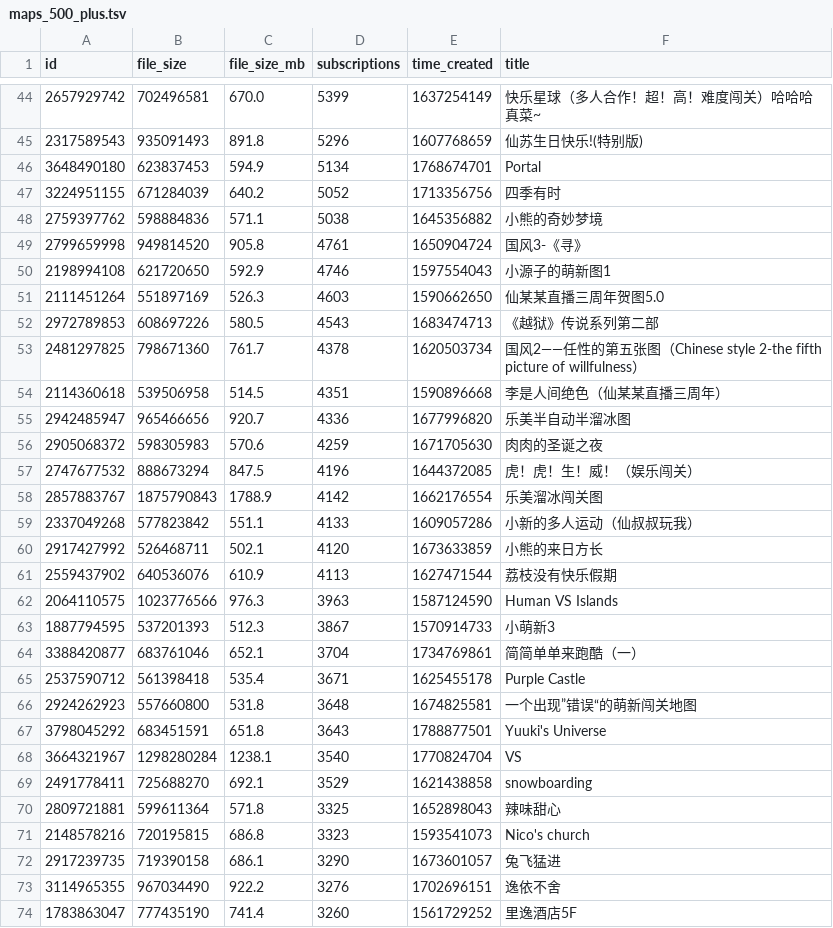
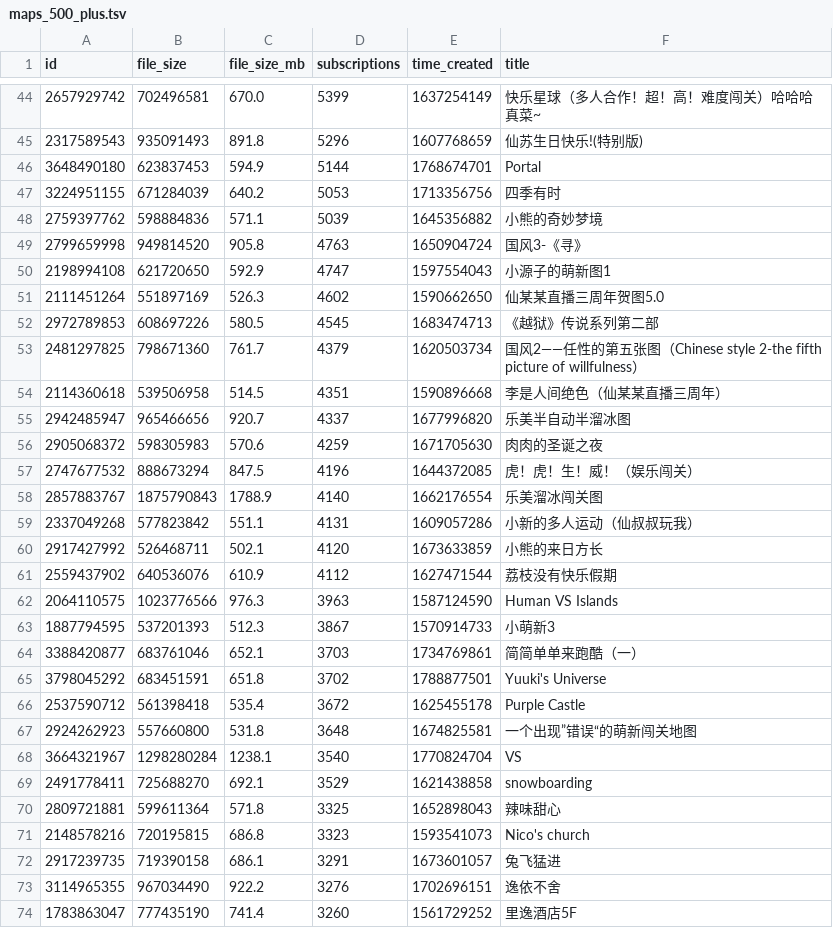
Before and after one commit to kang-png/YxModDll-Static, a TSV file: WorkshopMaps/maps_500_plus.tsv, drawn as a sheet; only a part is shown, gaps mark what is left out; the diff covers the shown part only.

```diff
--- a/WorkshopMaps/maps_500_plus.tsv
+++ b/WorkshopMaps/maps_500_plus.tsv
@@ -45,24 +45,24 @@ id	file_size	file_size_mb	subscriptions	time_created	title
 2317589543	935091493	891.8	5296	1607768659	仙苏生日快乐!(特别版)
-3648490180	623837453	594.9	5134	1768674701	Portal
-3224951155	671284039	640.2	5052	1713356756	四季有时
-2759397762	598884836	571.1	5038	1645356882	小熊的奇妙梦境
-2799659998	949814520	905.8	4761	1650904724	国风3-《寻》
-2198994108	621720650	592.9	4746	1597554043	小源子的萌新图1
-2111451264	551897169	526.3	4603	1590662650	仙某某直播三周年贺图5.0
-2972789853	608697226	580.5	4543	1683474713	《越狱》传说系列第二部
-2481297825	798671360	761.7	4378	1620503734	国风2——任性的第五张图（Chinese style 2-the fifth picture of willfulness）
+3648490180	623837453	594.9	5144	1768674701	Portal
+3224951155	671284039	640.2	5053	1713356756	四季有时
+2759397762	598884836	571.1	5039	1645356882	小熊的奇妙梦境
+2799659998	949814520	905.8	4763	1650904724	国风3-《寻》
+2198994108	621720650	592.9	4747	1597554043	小源子的萌新图1
+2111451264	551897169	526.3	4602	1590662650	仙某某直播三周年贺图5.0
+2972789853	608697226	580.5	4545	1683474713	《越狱》传说系列第二部
+2481297825	798671360	761.7	4379	1620503734	国风2——任性的第五张图（Chinese style 2-the fifth picture of willfulness）
 2114360618	539506958	514.5	4351	1590896668	李是人间绝色（仙某某直播三周年）
-2942485947	965466656	920.7	4336	1677996820	乐美半自动半溜冰图
+2942485947	965466656	920.7	4337	1677996820	乐美半自动半溜冰图
 2905068372	598305983	570.6	4259	1671705630	肉肉的圣诞之夜
 2747677532	888673294	847.5	4196	1644372085	虎！虎！生！威！（娱乐闯关）
-2857883767	1875790843	1788.9	4142	1662176554	乐美溜冰闯关图
-2337049268	577823842	551.1	4133	1609057286	小新的多人运动（仙叔叔玩我）
+2857883767	1875790843	1788.9	4140	1662176554	乐美溜冰闯关图
+2337049268	577823842	551.1	4131	1609057286	小新的多人运动（仙叔叔玩我）
 2917427992	526468711	502.1	4120	1673633859	小熊的来日方长
-2559437902	640536076	610.9	4113	1627471544	荔枝没有快乐假期
+2559437902	640536076	610.9	4112	1627471544	荔枝没有快乐假期
 2064110575	1023776566	976.3	3963	1587124590	Human VS Islands
 1887794595	537201393	512.3	3867	1570914733	小萌新3
-3388420877	683761046	652.1	3704	1734769861	简简单单来跑酷（一）
-2537590712	561398418	535.4	3671	1625455178	Purple Castle
+3388420877	683761046	652.1	3703	1734769861	简简单单来跑酷（一）
+3798045292	683451591	651.8	3702	1788877501	Yuuki's Universe
+2537590712	561398418	535.4	3672	1625455178	Purple Castle
 2924262923	557660800	531.8	3648	1674825581	一个出现”错误“的萌新闯关地图
-3798045292	683451591	651.8	3643	1788877501	Yuuki's Universe
 3664321967	1298280284	1238.1	3540	1770824704	VS
@@ -71,3 +71,3 @@ id	file_size	file_size_mb	subscriptions	time_created	title
 2148578216	720195815	686.8	3323	1593541073	Nico's church
-2917239735	719390158	686.1	3290	1673601057	兔飞猛进
+2917239735	719390158	686.1	3291	1673601057	兔飞猛进
 3114965355	967034490	922.2	3276	1702696151	逸依不舍
```
Also changed, not shown: 6 added rows, 7 removed rows and 67 edited cells elsewhere in this file, WorkshopMaps/maps_100_300.tsv, WorkshopMaps/maps_100_500.tsv, 9 other files.
